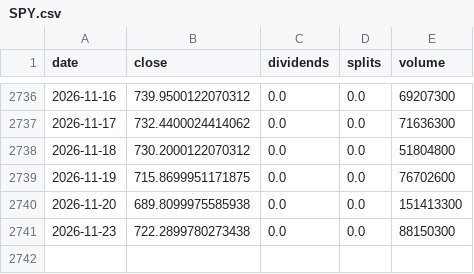
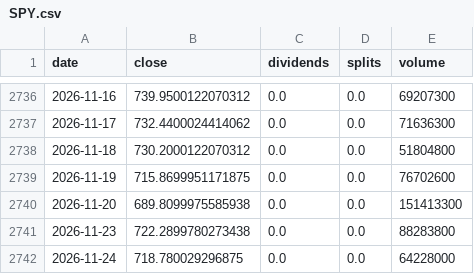
Before and after one commit to pintuwang/ETF, a CSV file: data/raw/SPY.csv, drawn as a sheet; only a part is shown, gaps mark what is left out.

```diff
--- a/data/raw/SPY.csv
+++ b/data/raw/SPY.csv
@@ -2740,2 +2740,3 @@ date,close,dividends,splits,volume
 2026-11-20,689.8099975585938,0.0,0.0,151413300
-2026-11-23,722.2899780273438,0.0,0.0,88150300
+2026-11-23,722.2899780273438,0.0,0.0,88283800
+2026-11-24,718.780029296875,0.0,0.0,64228000
```
Also changed, not shown: data/backfill_daily.csv, data/raw/QQQ.csv, 9 other files.
